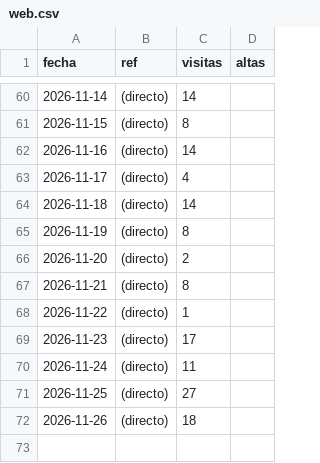
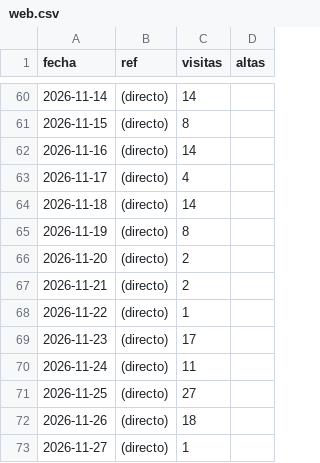
Before and after one commit to jaandrix/bitacora-panel, a CSV file: datos/web.csv, drawn as a sheet; only a part is shown, gaps mark what is left out.

```diff
--- a/datos/web.csv
+++ b/datos/web.csv
@@ -66,3 +66,3 @@ fecha,ref,visitas,altas
 2026-11-20,(directo),2,
-2026-11-21,(directo),8,
+2026-11-21,(directo),2,
 2026-11-22,(directo),1,
@@ -72 +72,2 @@ fecha,ref,visitas,altas
 2026-11-26,(directo),18,
+2026-11-27,(directo),1,
```
